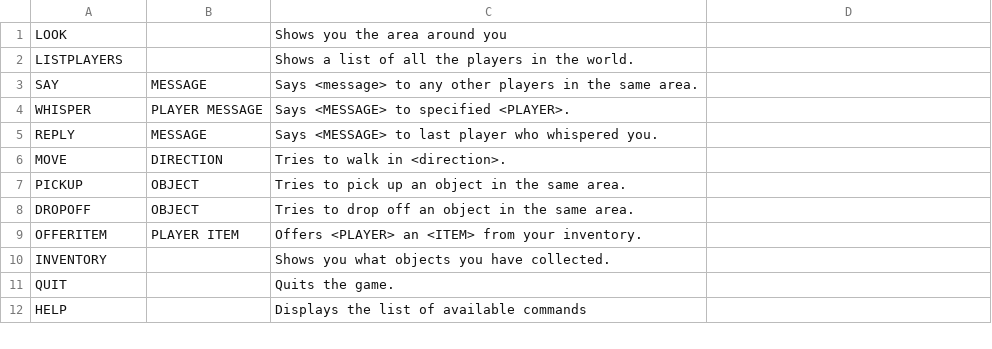
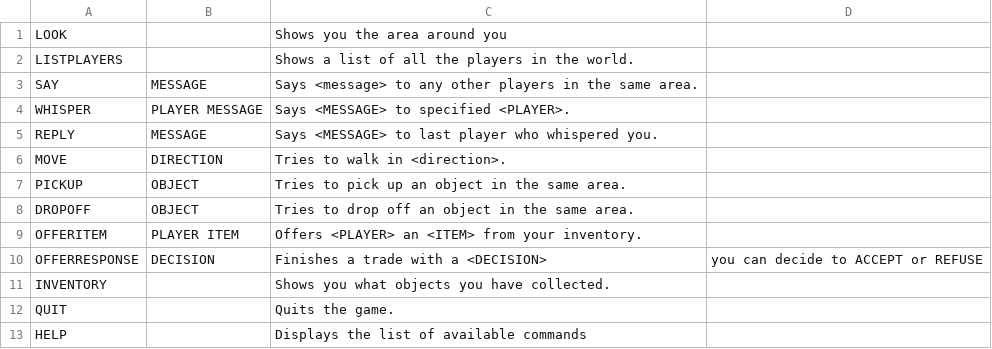
Before and after one commit to gildir/CS321-2018F-002, a CSV file: src/commands.csv, drawn as a sheet; only a part is shown; the diff names each change by its address in the sheet, - before the commit and + after, or states it on an @@ line.

Commit message:
Added Command for OfferResponse

```diff
--- a/src/commands.csv
+++ b/src/commands.csv
+row 10: OFFERRESPONSE | DECISION | Finishes a trade with a <DECISION> | you can decide to ACCEPT or REFUSE
```
Also changed, not shown: 2 other files.
